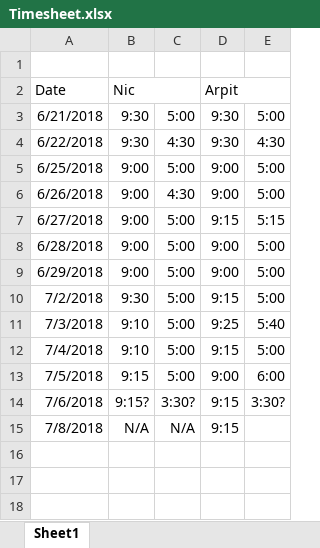
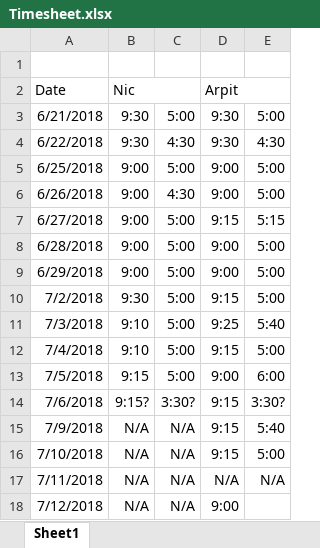
Before and after one commit to nhcha6/MersProject, an Excel workbook: Timesheet.xlsx, sheet Sheet1, drawn as a sheet; values as stored, in another font and other column widths than the file's, no borders; the diff names each change by its address in the sheet, - before the commit and + after, or states it on an @@ line.

Commit message:
Updated time sheets

```diff
--- a/Timesheet.xlsx (sheet Sheet1)
+++ b/Timesheet.xlsx (sheet Sheet1)
-A15 (Date): 7/8/2018
+A15 (Date): 7/9/2018
-E15: (empty)
+E15: 5:40
+row 16: 7/10/2018 | N/A | N/A | 9:15 | 5:00
+row 17: 7/11/2018 | N/A | N/A | N/A | N/A
+row 18: 7/12/2018 | N/A | N/A | 9:00
```
